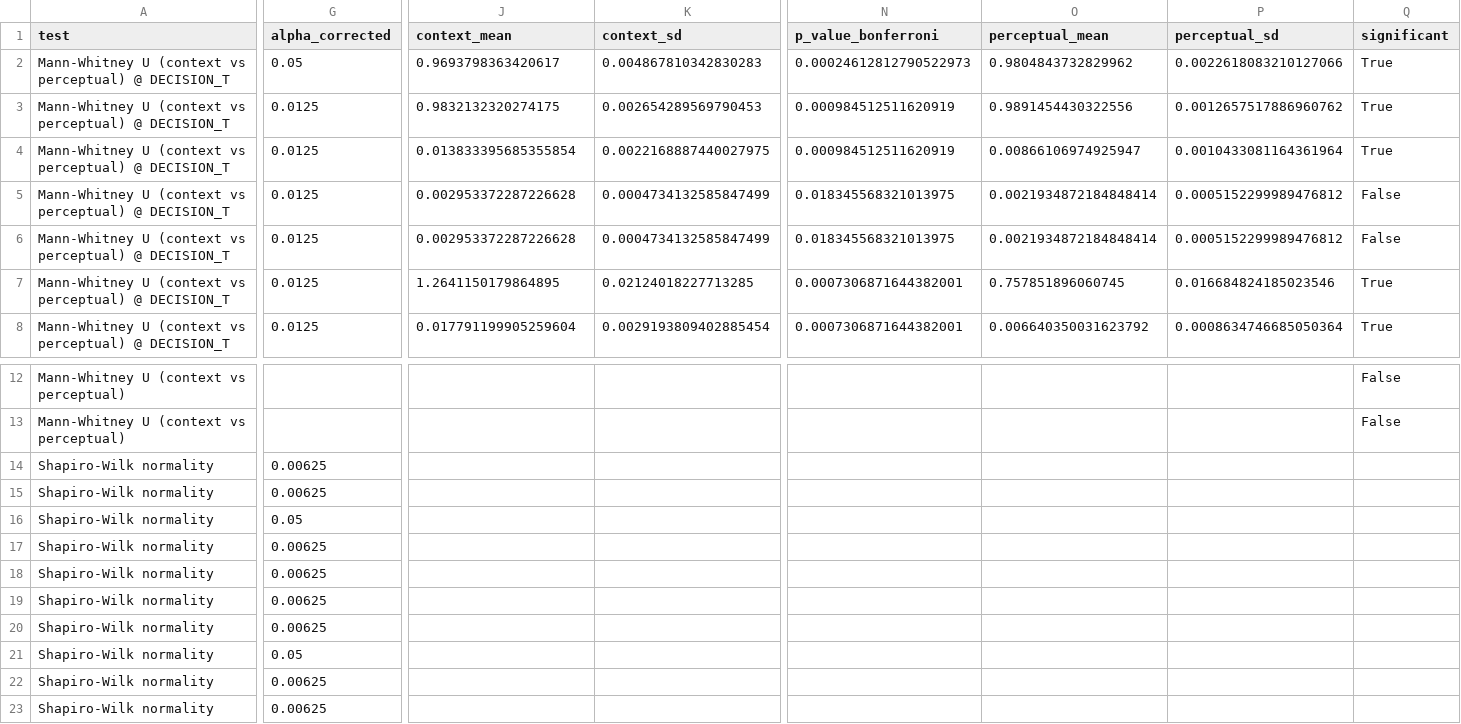
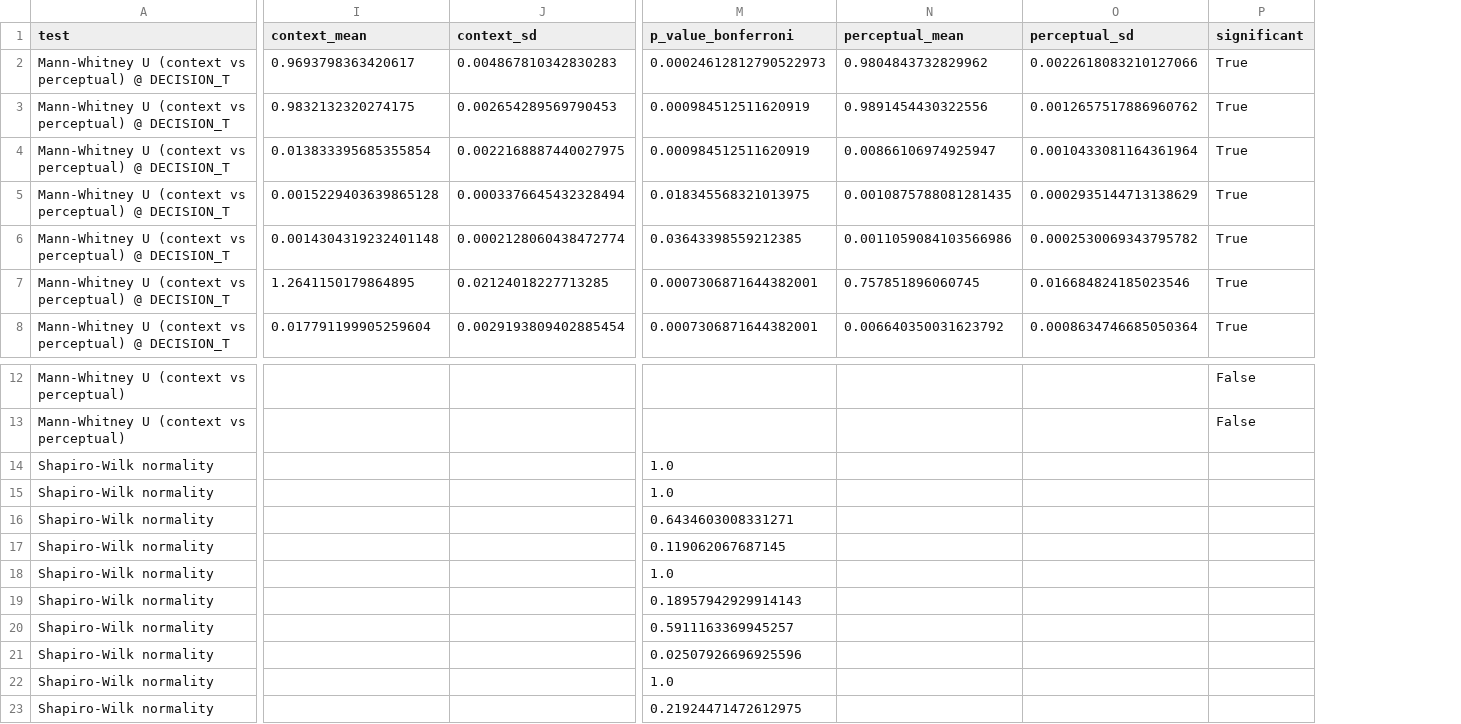
Before and after one commit to jgendra/info-decomposition-RNNs, a CSV file: results/pid_outputs/stats_summary.csv, drawn as a sheet; only a part is shown, gaps mark what is left out; removed rows and columns are numbered as before the commit, all else as after; the diff covers the shown part only; the diff names each change by its address in the sheet, - before the commit and + after, or states it on an @@ line.

Commit message:
Correct p values violin plots Figure 5 PID analysis

```diff
--- a/results/pid_outputs/stats_summary.csv
+++ b/results/pid_outputs/stats_summary.csv
-column G (alpha_corrected), rows 2-8: 0.05 | 0.0125 | 0.0125 | 0.0125 | 0.0125 | 0.0125 | 0.0125; rows 14-23: 0.00625 | 0.00625 | 0.05 | 0.00625 | 0.00625 | 0.00625 | 0.00625 | 0.05 | 0.00625 | 0.00625
-I5 (context_mean): 0.002953372287226628
+I5 (context_mean): 0.0015229403639865128
-J5 (context_sd): 0.0004734132585847499
+J5 (context_sd): 0.0003376645432328494
-N5 (perceptual_mean): 0.0021934872184848414
+N5 (perceptual_mean): 0.0010875788081281435
-O5 (perceptual_sd): 0.0005152299989476812
+O5 (perceptual_sd): 0.0002935144713138629
-P5:P6 (significant): False
+P5:P6 (significant): True
-I6 (context_mean): 0.002953372287226628
+I6 (context_mean): 0.0014304319232401148
-J6 (context_sd): 0.0004734132585847499
+J6 (context_sd): 0.0002128060438472774
-M6 (p_value_bonferroni): 0.018345568321013975
+M6 (p_value_bonferroni): 0.03643398559212385
-N6 (perceptual_mean): 0.0021934872184848414
+N6 (perceptual_mean): 0.0011059084103566986
-O6 (perceptual_sd): 0.0005152299989476812
+O6 (perceptual_sd): 0.0002530069343795782
-M14:M15 (p_value_bonferroni): (empty)
+M14:M15 (p_value_bonferroni): 1.0
-M16 (p_value_bonferroni): (empty)
+M16 (p_value_bonferroni): 0.6434603008331271
-M17 (p_value_bonferroni): (empty)
+M17 (p_value_bonferroni): 0.119062067687145
-M18 (p_value_bonferroni): (empty)
+M18 (p_value_bonferroni): 1.0
-M19 (p_value_bonferroni): (empty)
+M19 (p_value_bonferroni): 0.18957942929914143
-M20 (p_value_bonferroni): (empty)
+M20 (p_value_bonferroni): 0.5911163369945257
-M21 (p_value_bonferroni): (empty)
+M21 (p_value_bonferroni): 0.02507926696925596
-M22 (p_value_bonferroni): (empty)
+M22 (p_value_bonferroni): 1.0
-M23 (p_value_bonferroni): (empty)
+M23 (p_value_bonferroni): 0.21924471472612975
```
Also changed, not shown: 2 edited cells elsewhere in this file, 14 other files.
